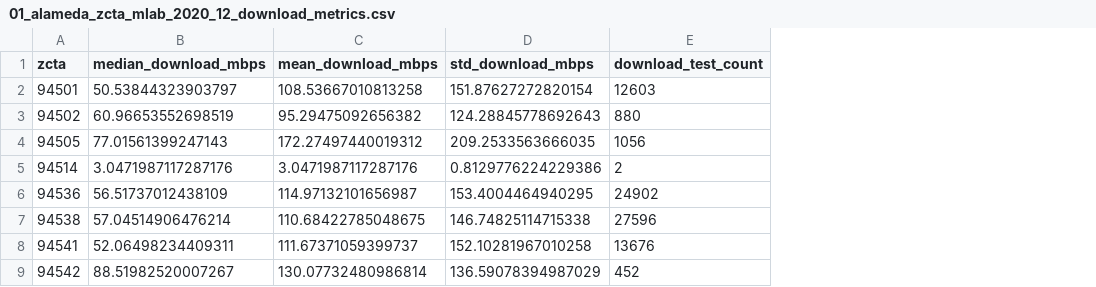
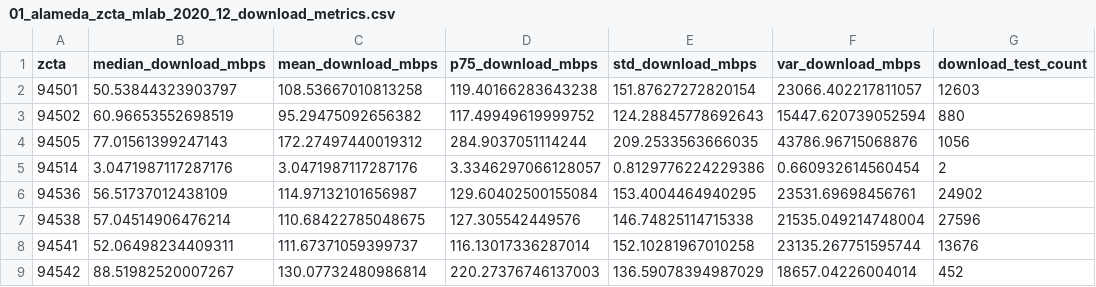
Before and after one commit to Pval-k/alameda-broadband-equity-analysis, a CSV file: Datasets/01_MLAB/csvs/01_alameda_zcta_mlab_2020_12_download_metrics.csv, drawn as a sheet; only a part is shown; the diff names each change by its address in the sheet, - before the commit and + after, or states it on an @@ line.

Commit message:
add P75 and variance to M-Lab ZCTA aggregation and P75 performance ratio

```diff
--- a/Datasets/01_MLAB/csvs/01_alameda_zcta_mlab_2020_12_download_metrics.csv
+++ b/Datasets/01_MLAB/csvs/01_alameda_zcta_mlab_2020_12_download_metrics.csv
+column D (p75_download_mbps), rows 2-9: 119.40166283643238 | 117.49949619999752 | 284.9037051114244 | 3.3346297066128057 | 129.60402500155084 | 127.305542449576 | 116.13017336287014 | 220.27376746137003
+column F (var_download_mbps), rows 2-9: 23066.402217811057 | 15447.620739052594 | 43786.96715068876 | 0.660932614560454 | 23531.69698456761 | 21535.049214748004 | 23135.267751595744 | 18657.04226004014
```
Also changed, not shown: Datasets/01_MLAB/csvs/03_alameda_zcta_mlab_2020_12_with_income.csv, analysis/csv/02_alameda_performance_ratio_summary.csv, 5 other files.
